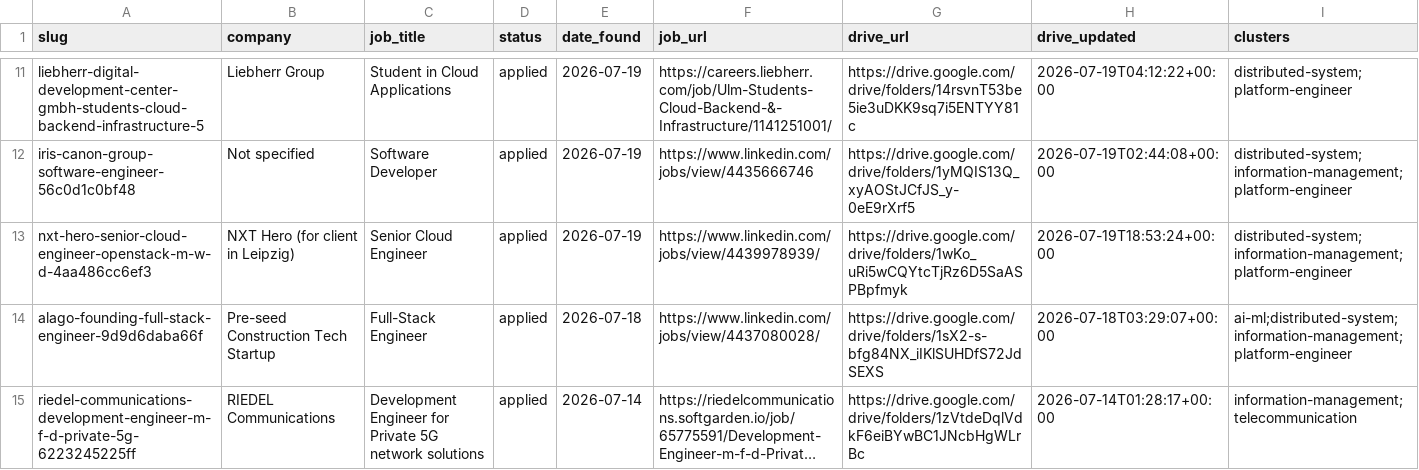
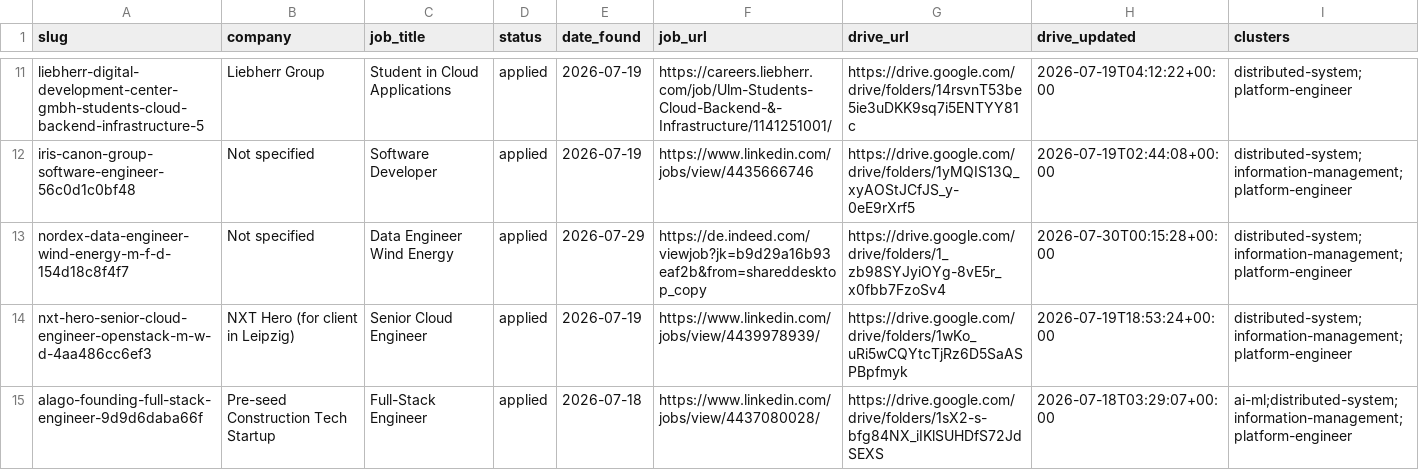
Before and after one commit to radheem/my-cv, a CSV file: applications/tracker.csv, drawn as a sheet; only a part is shown, gaps mark what is left out; the shorter side is filled out with more unchanged rows; long unchanged cells end in ….

```diff
--- a/applications/tracker.csv
+++ b/applications/tracker.csv
@@ -12,2 +12,3 @@ liebherr-digital-development-center-gmbh-students-cloud-backend-infrastructure-5
 iris-canon-group-software-engineer-56c0d1c0bf48,Not specified,Software Developer,applied,2026-07-19,https://www.linkedin.com/jobs/view/4435666746,https://drive.google.com/drive/folders/1yMQIS13Q_xyAOStJCfJS_y-0eE9rXrf5,2026-07-19T02:44:08+00:00,distributed-system;information-management;platform-engineer
+nordex-data-engineer-wind-energy-m-f-d-154d18c8f4f7,Not specified,Data Engineer Wind Energy,applied,2026-07-29,https://de.indeed.com/viewjob?jk=b9d29a16b93eaf2b&from=shareddesktop_copy,https://drive.google.com/drive/folders/1_zb98SYJyiOYg-8vE5r_x0fbb7FzoSv4,2026-07-30T00:15:28+00:00,distributed-system;information-management;platform-engineer
 nxt-hero-senior-cloud-engineer-openstack-m-w-d-4aa486cc6ef3,NXT Hero (for client in Leipzig),Senior Cloud Engineer,applied,2026-07-19,https://www.linkedin.com/jobs/view/4439978939/,https://drive.google.com/drive/folders/1wKo_uRi5wCQYtcTjRz6D5SaASPBpfmyk,2026-07-19T18:53:24+00:00,distributed-system;information-management;platform-engineer
```
Also changed, not shown: 25 other files.
